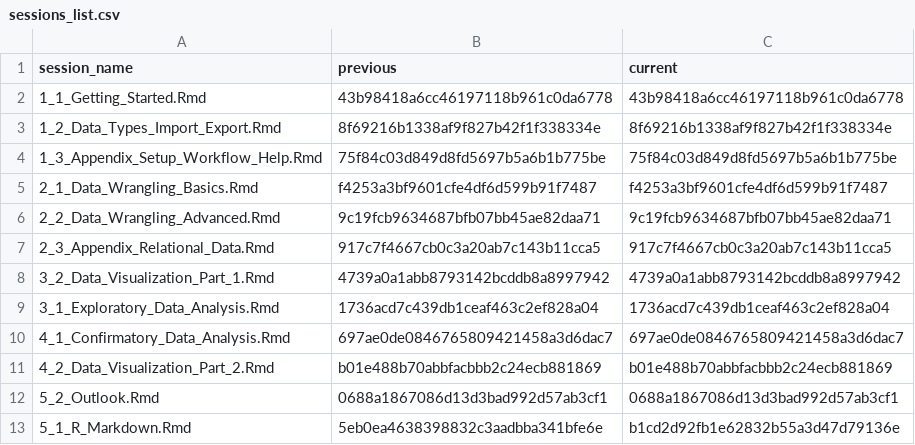
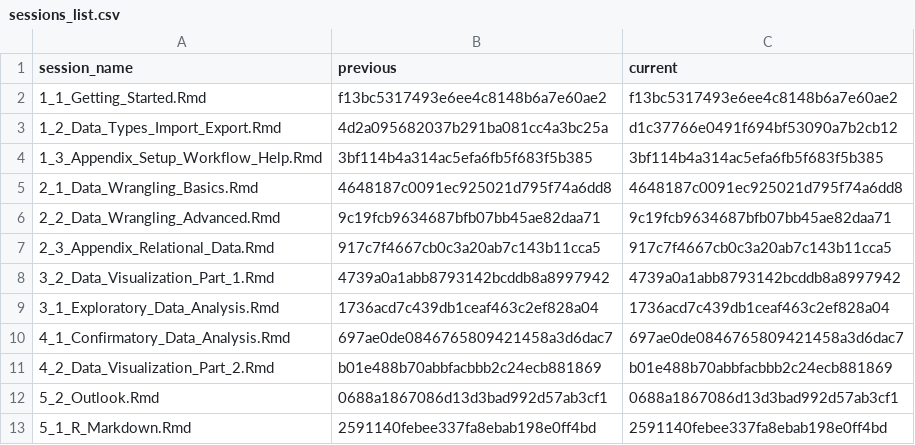
Before and after one commit to jobreu/r-intro-gesis-2021, a CSV file: content/sessions/sessions_list.csv, drawn as a sheet.

```diff
--- a/content/sessions/sessions_list.csv
+++ b/content/sessions/sessions_list.csv
@@ -1,6 +1,6 @@
 session_name,previous,current
-1_1_Getting_Started.Rmd,43b98418a6cc46197118b961c0da6778,43b98418a6cc46197118b961c0da6778
-1_2_Data_Types_Import_Export.Rmd,8f69216b1338af9f827b42f1f338334e,8f69216b1338af9f827b42f1f338334e
-1_3_Appendix_Setup_Workflow_Help.Rmd,75f84c03d849d8fd5697b5a6b1b775be,75f84c03d849d8fd5697b5a6b1b775be
-2_1_Data_Wrangling_Basics.Rmd,f4253a3bf9601cfe4df6d599b91f7487,f4253a3bf9601cfe4df6d599b91f7487
+1_1_Getting_Started.Rmd,f13bc5317493e6ee4c8148b6a7e60ae2,f13bc5317493e6ee4c8148b6a7e60ae2
+1_2_Data_Types_Import_Export.Rmd,4d2a095682037b291ba081cc4a3bc25a,d1c37766e0491f694bf53090a7b2cb12
+1_3_Appendix_Setup_Workflow_Help.Rmd,3bf114b4a314ac5efa6fb5f683f5b385,3bf114b4a314ac5efa6fb5f683f5b385
+2_1_Data_Wrangling_Basics.Rmd,4648187c0091ec925021d795f74a6dd8,4648187c0091ec925021d795f74a6dd8
 2_2_Data_Wrangling_Advanced.Rmd,9c19fcb9634687bfb07bb45ae82daa71,9c19fcb9634687bfb07bb45ae82daa71
@@ -12,2 +12,2 @@ session_name,previous,current
 5_2_Outlook.Rmd,0688a1867086d13d3bad992d57ab3cf1,0688a1867086d13d3bad992d57ab3cf1
-5_1_R_Markdown.Rmd,5eb0ea4638398832c3aadbba341bfe6e,b1cd2d92fb1e62832b55a3d47d79136e
+5_1_R_Markdown.Rmd,2591140febee337fa8ebab198e0ff4bd,2591140febee337fa8ebab198e0ff4bd
```
Also changed, not shown: 11 other files.
